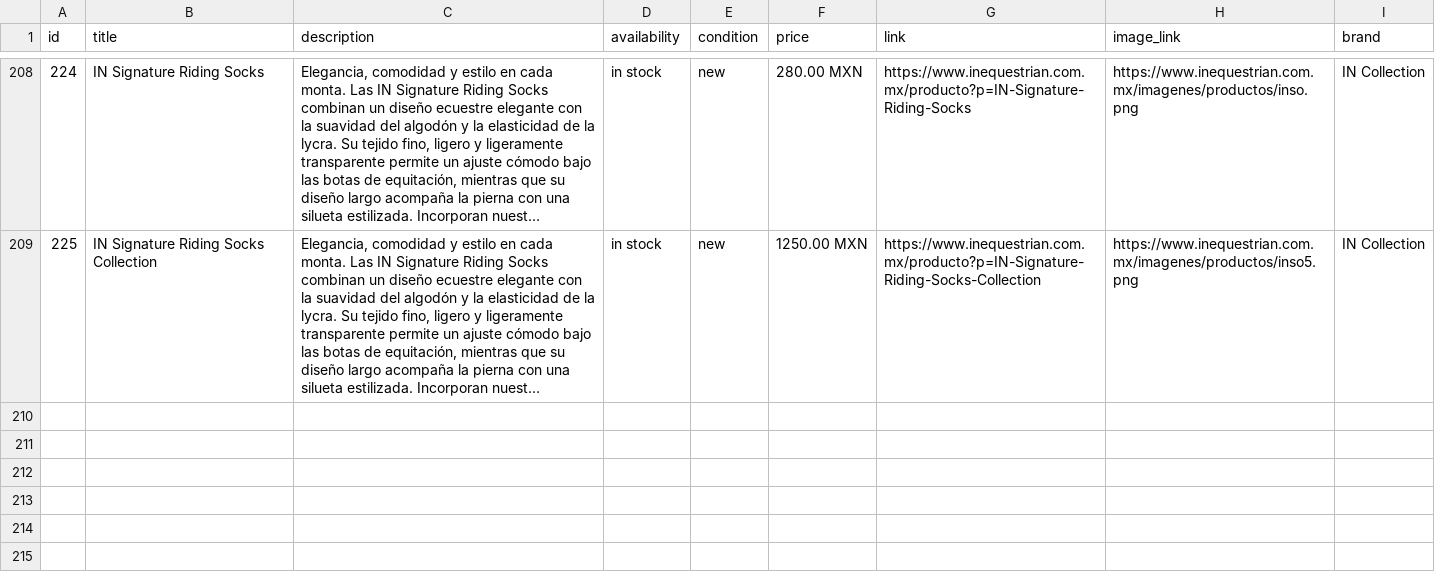
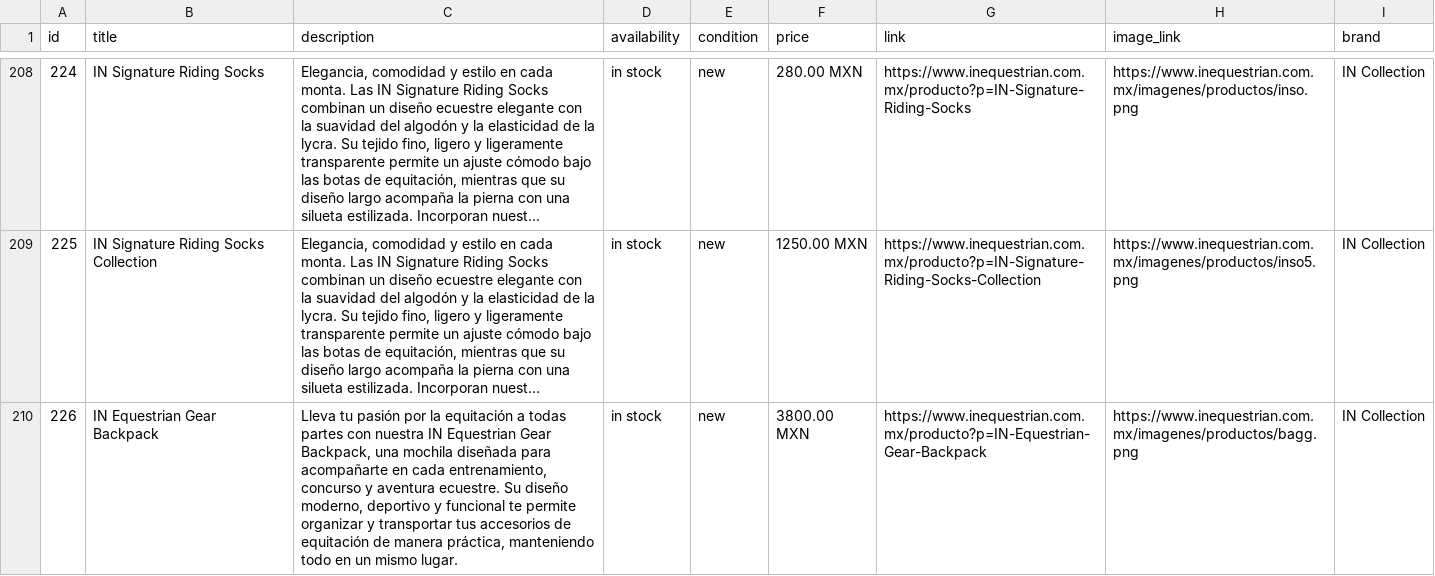
Before and after one commit to david123455789/tienda, a CSV file: catalogo-meta.csv, drawn as a sheet; only a part is shown, gaps mark what is left out; long unchanged cells end in …; the diff names each change by its address in the sheet, - before the commit and + after, or states it on an @@ line.

```diff
--- a/catalogo-meta.csv
+++ b/catalogo-meta.csv
+row 210: 226 | IN Equestrian Gear Backpack | Lleva tu pasión por la equitación a todas partes con nuestra IN Equestrian Gear Backpack, una mochila diseñada para acompañarte en cada entrenamiento, concurso y aventura ecuestre. Su diseño moderno, deportivo y funcional te permite organizar y transportar tus accesorios de equitación de manera práctica, manteniendo todo en un mismo lugar. | in stock | new | 3800.00 MXN | https://www.inequestrian.com.mx/producto?p=IN-Equestrian-Gear-Backpack | https://www.inequestrian.com.mx/imagenes/productos/bagg.png | IN Collection
```
Also changed, not shown: 1 other file.
